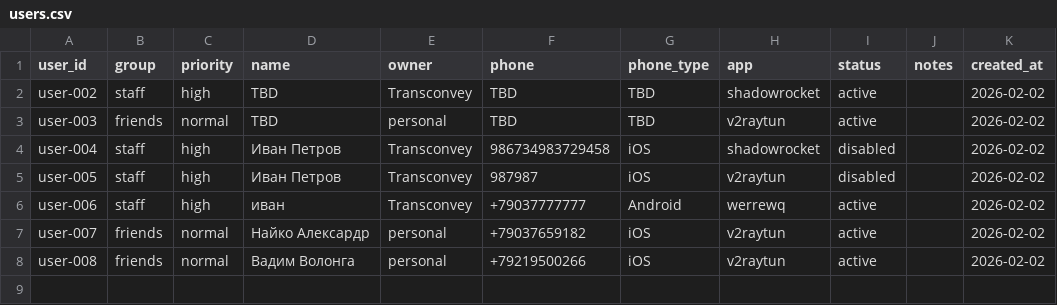
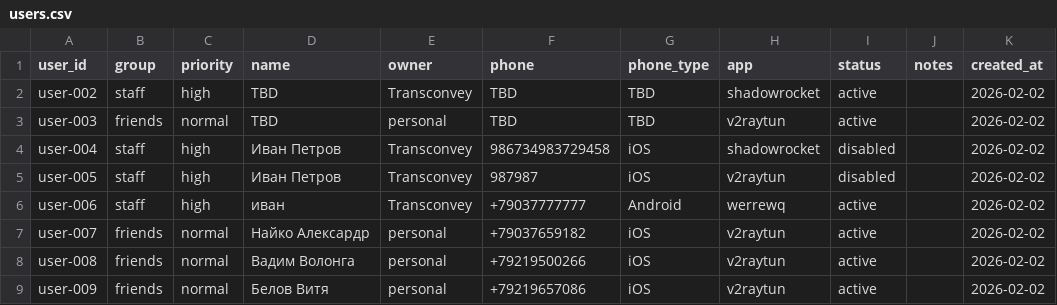
Before and after one commit to titovka-infra/vpn-subs, a CSV file: users.csv, drawn as a sheet; the diff names each change by its address in the sheet, - before the commit and + after, or states it on an @@ line.

Commit message:
add user-009 (friends) Белов Витя

```diff
--- a/users.csv
+++ b/users.csv
+row 9: user-009 | friends | normal | Белов Витя | personal | +79219657086 | iOS | v2raytun | active |  | 2026-02-02
```
Also changed, not shown: 1 other file.
